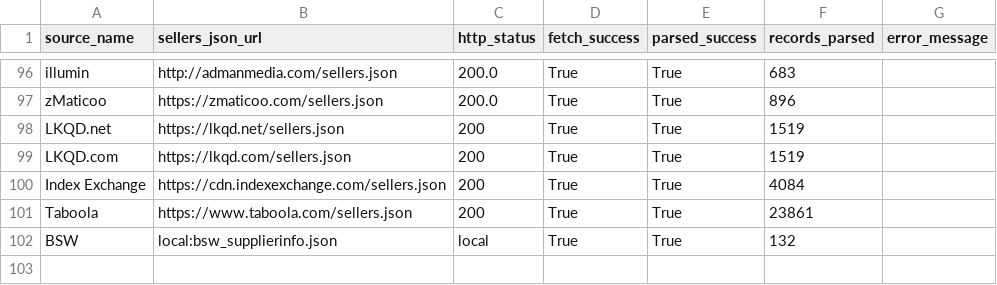
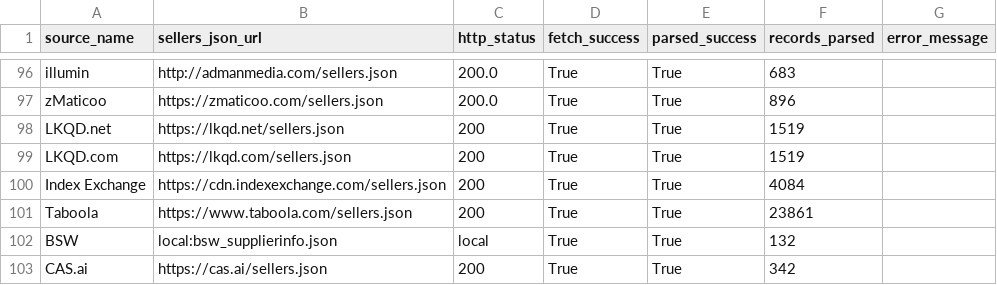
Before and after one commit to IronSide1904/Seller-Lookup, a CSV file: Seller Lookup & IVT/seller_json_fetch_status.csv, drawn as a sheet; only a part is shown, gaps mark what is left out.

```diff
--- a/Seller Lookup & IVT/seller_json_fetch_status.csv
+++ b/Seller Lookup & IVT/seller_json_fetch_status.csv
@@ -102 +102,2 @@ Taboola,https://www.taboola.com/sellers.json,200,True,True,23861,
 BSW,local:bsw_supplierinfo.json,local,True,True,132,
+CAS.ai,https://cas.ai/sellers.json,200,True,True,342,
```
Also changed, not shown: 2 other files.
